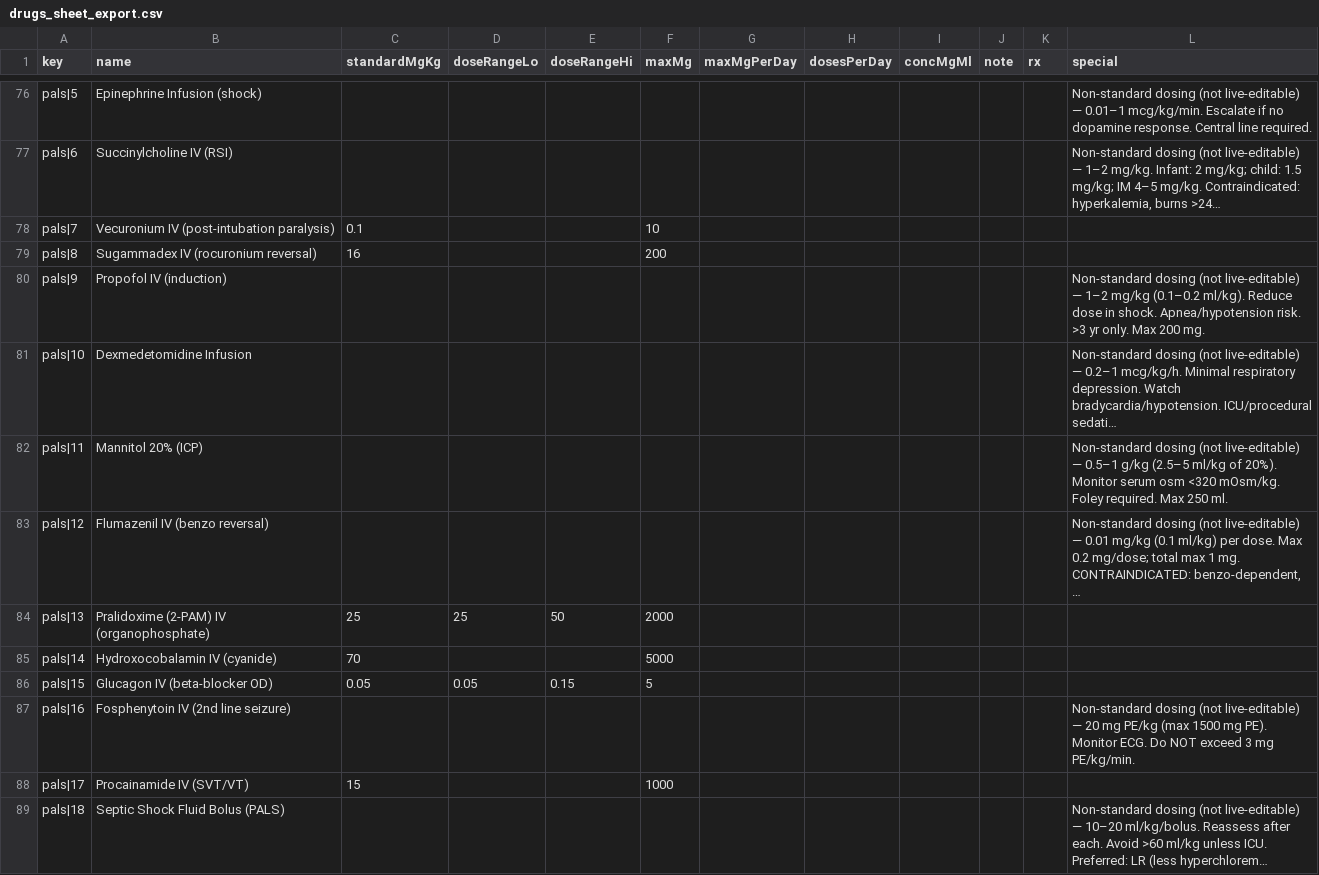
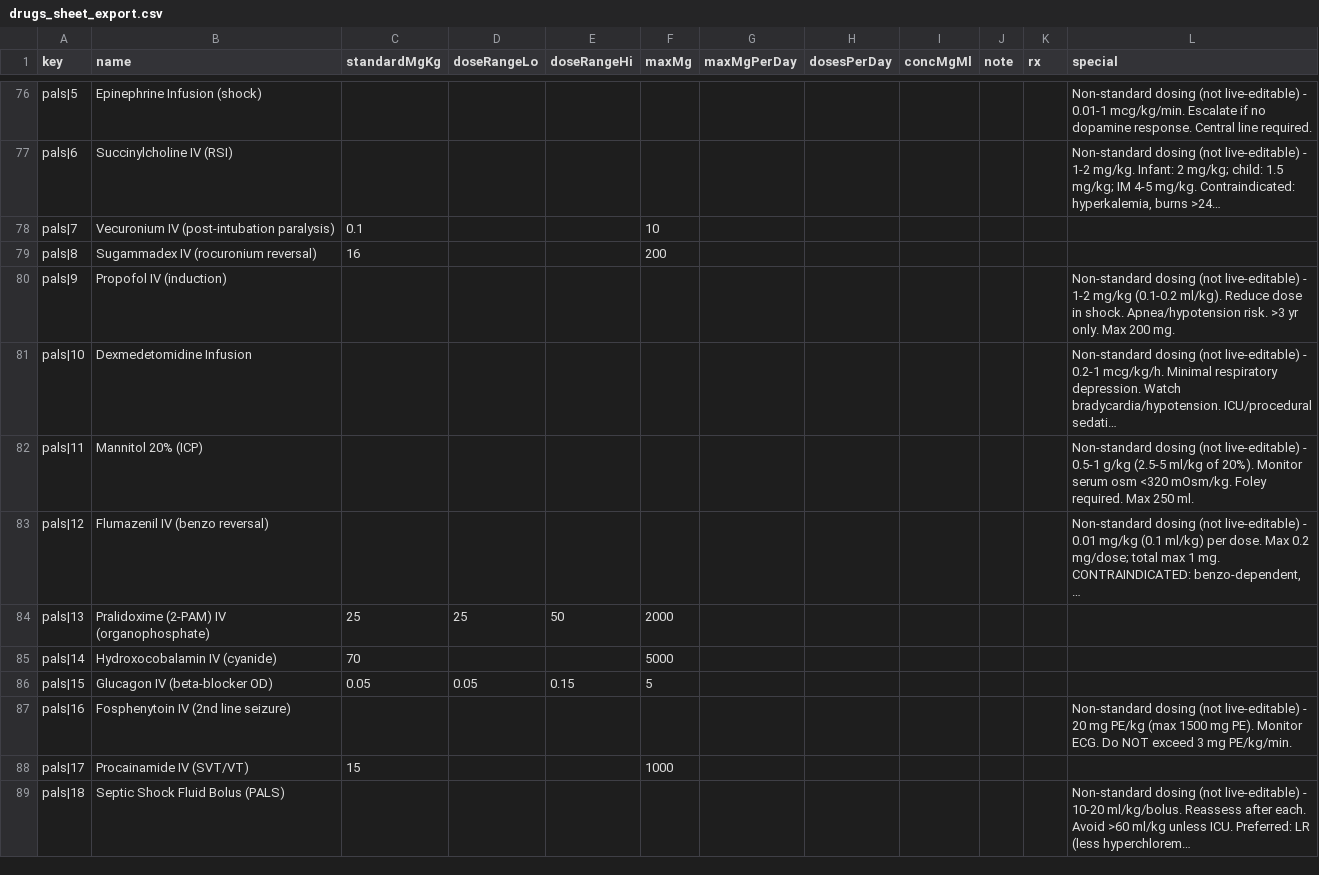
Before and after one commit to rainped2med/ped-common-med, a CSV file: drugs_sheet_export.csv, drawn as a sheet; only a part is shown, gaps mark what is left out; the diff covers the shown part only; the diff names each change by its address in the sheet, - before the commit and + after, or states it on an @@ line.

```diff
--- a/drugs_sheet_export.csv
+++ b/drugs_sheet_export.csv
-L76 (special): …(not live-editable) — 0.01–1 mcg/kg/min. Escalate…
+L76 (special): …(not live-editable) - 0.01-1 mcg/kg/min. Escalate…
-L77 (special): …(not live-editable) — 1–2 mg/kg. Infant: 2 mg/kg; child: 1.5 mg/kg; IM 4–5 mg/kg. Contraindicated:…
+L77 (special): …(not live-editable) - 1-2 mg/kg. Infant: 2 mg/kg; child: 1.5 mg/kg; IM 4-5 mg/kg. Contraindicated:…
-L80 (special): …(not live-editable) — 1–2 mg/kg (0.1–0.2 ml/kg). Reduce…
+L80 (special): …(not live-editable) - 1-2 mg/kg (0.1-0.2 ml/kg). Reduce…
-L81 (special): …(not live-editable) — 0.2–1 mcg/kg/h. Minimal…
+L81 (special): …(not live-editable) - 0.2-1 mcg/kg/h. Minimal…
-L82 (special): …(not live-editable) — 0.5–1 g/kg (2.5–5 ml/kg of…
+L82 (special): …(not live-editable) - 0.5-1 g/kg (2.5-5 ml/kg of…
-L83 (special): …(not live-editable) — 0.01 mg/kg…
+L83 (special): …(not live-editable) - 0.01 mg/kg…
-L87 (special): …(not live-editable) — 20 mg…
+L87 (special): …(not live-editable) - 20 mg…
-L89 (special): …(not live-editable) — 10–20 ml/kg/bolus. Reassess…
+L89 (special): …(not live-editable) - 10-20 ml/kg/bolus. Reassess…
```
Also changed, not shown: 78 edited cells elsewhere in this file.
